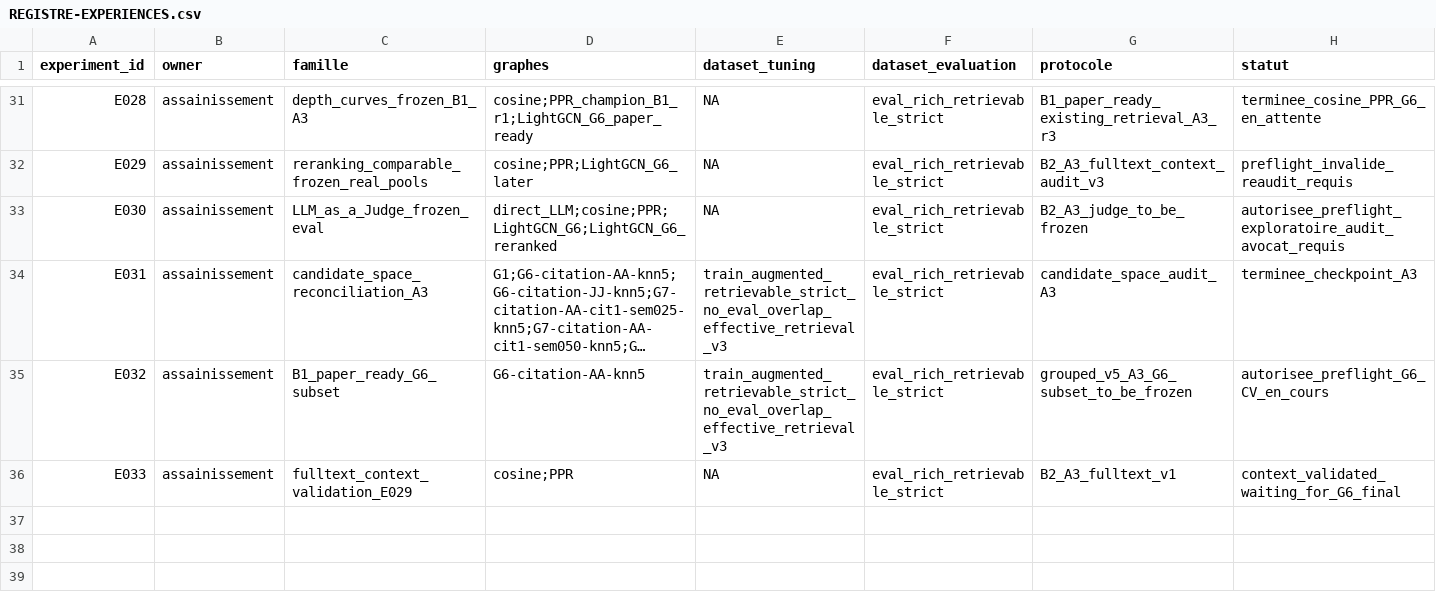
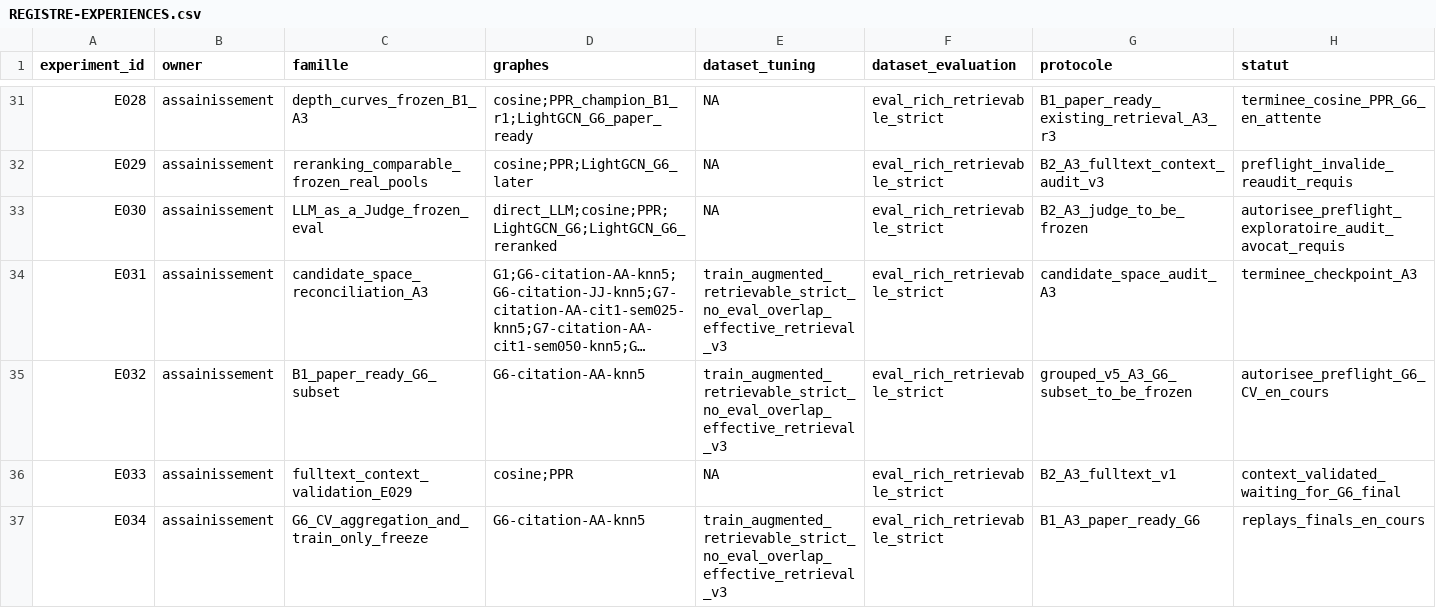
Before and after one commit to matt-kaep/legal_knowledge_graph, a CSV file: 01-Projet/paper-control/REGISTRE-EXPERIENCES.csv, drawn as a sheet; only a part is shown, gaps mark what is left out; long unchanged cells end in …; rows hold the shown columns only; the diff names each change by its address in the sheet, - before the commit and + after, or states it on an @@ line.

Commit message:
docs: record G6 train-only freeze

```diff
--- a/01-Projet/paper-control/REGISTRE-EXPERIENCES.csv
+++ b/01-Projet/paper-control/REGISTRE-EXPERIENCES.csv
+row 37: E034 | assainissement | G6_CV_aggregation_and_train_only_freeze | G6-citation-AA-knn5 | train_augmented_retrievable_strict_no_eval_overlap_effective_retrieval_v3 | eval_rich_retrievable_strict | B1_A3_paper_ready_G6 | replays_finals_en_cours
```
Also changed, not shown: 2 other files.
